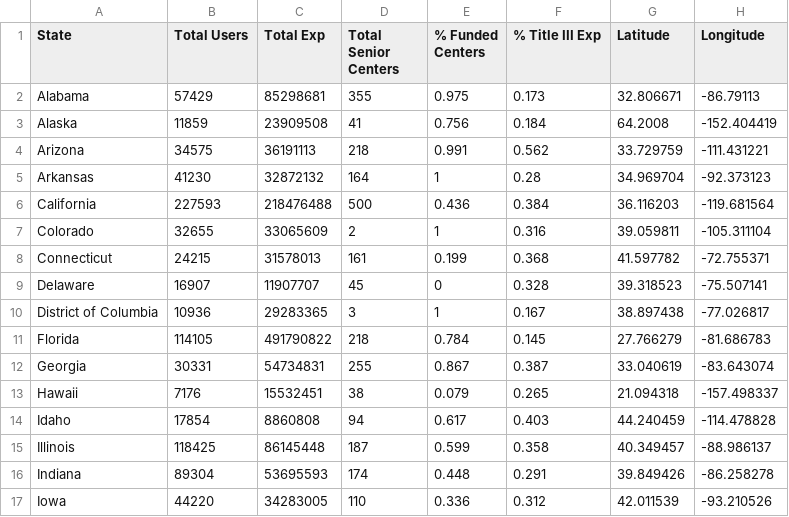
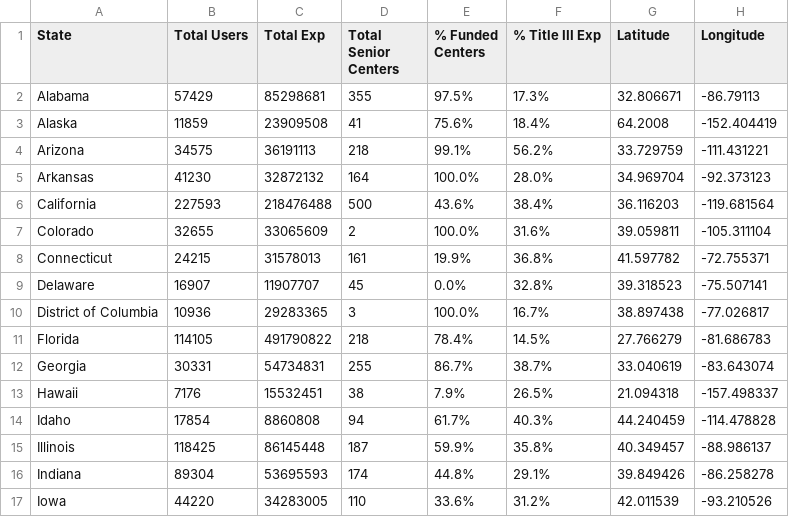
Before and after one commit to jennyfan/aginginplace, a CSV file: assets/funding.csv, drawn as a sheet; only a part is shown; the diff covers the shown part only.

```diff
--- a/assets/funding.csv
+++ b/assets/funding.csv
@@ -1,17 +1,17 @@
 State,Total Users,Total Exp,Total Senior Centers,% Funded Centers,% Title III Exp,Latitude,Longitude
-Alabama,57429,85298681,355,0.975,0.173,32.806671,-86.79113
-Alaska,11859,23909508,41,0.756,0.184,64.2008,-152.404419
-Arizona,34575,36191113,218,0.991,0.562,33.729759,-111.431221
-Arkansas,41230,32872132,164,1,0.28,34.969704,-92.373123
-California,227593,218476488,500,0.436,0.384,36.116203,-119.681564
-Colorado,32655,33065609,2,1,0.316,39.059811,-105.311104
-Connecticut,24215,31578013,161,0.199,0.368,41.597782,-72.755371
-Delaware,16907,11907707,45,0,0.328,39.318523,-75.507141
-District of Columbia,10936,29283365,3,1,0.167,38.897438,-77.026817
-Florida,114105,491790822,218,0.784,0.145,27.766279,-81.686783
-Georgia,30331,54734831,255,0.867,0.387,33.040619,-83.643074
-Hawaii,7176,15532451,38,0.079,0.265,21.094318,-157.498337
-Idaho,17854,8860808,94,0.617,0.403,44.240459,-114.478828
-Illinois,118425,86145448,187,0.599,0.358,40.349457,-88.986137
-Indiana,89304,53695593,174,0.448,0.291,39.849426,-86.258278
-Iowa,44220,34283005,110,0.336,0.312,42.011539,-93.210526
+Alabama,57429,85298681,355,97.5%,17.3%,32.806671,-86.79113
+Alaska,11859,23909508,41,75.6%,18.4%,64.2008,-152.404419
+Arizona,34575,36191113,218,99.1%,56.2%,33.729759,-111.431221
+Arkansas,41230,32872132,164,100.0%,28.0%,34.969704,-92.373123
+California,227593,218476488,500,43.6%,38.4%,36.116203,-119.681564
+Colorado,32655,33065609,2,100.0%,31.6%,39.059811,-105.311104
+Connecticut,24215,31578013,161,19.9%,36.8%,41.597782,-72.755371
+Delaware,16907,11907707,45,0.0%,32.8%,39.318523,-75.507141
+District of Columbia,10936,29283365,3,100.0%,16.7%,38.897438,-77.026817
+Florida,114105,491790822,218,78.4%,14.5%,27.766279,-81.686783
+Georgia,30331,54734831,255,86.7%,38.7%,33.040619,-83.643074
+Hawaii,7176,15532451,38,7.9%,26.5%,21.094318,-157.498337
+Idaho,17854,8860808,94,61.7%,40.3%,44.240459,-114.478828
+Illinois,118425,86145448,187,59.9%,35.8%,40.349457,-88.986137
+Indiana,89304,53695593,174,44.8%,29.1%,39.849426,-86.258278
+Iowa,44220,34283005,110,33.6%,31.2%,42.011539,-93.210526
```
Also changed, not shown: 70 edited cells elsewhere in this file, 2 other files.
